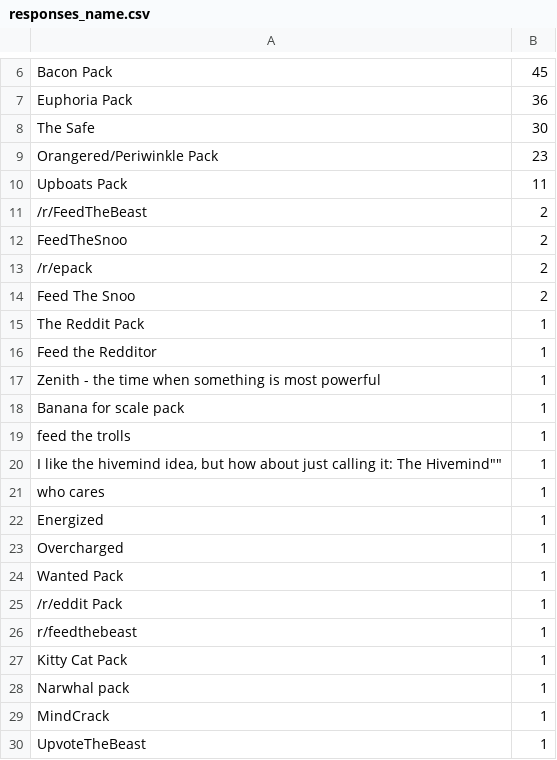
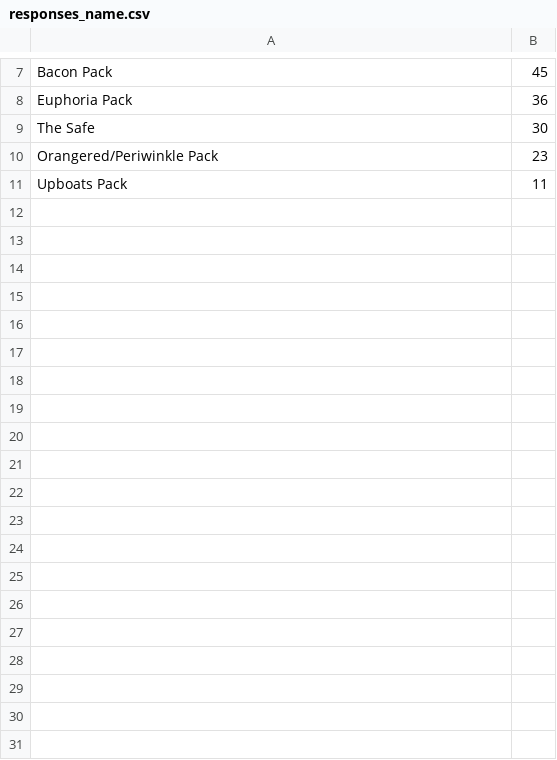
Before and after one commit to TPPIDev/TestPackPleaseIgnore, a CSV file: Extra/Poll 1 Parser/responses_name.csv, drawn as a sheet; only a part is shown, gaps mark what is left out; removed rows and columns are numbered as before the commit, all else as after; the diff covers the shown part only; the diff names each change by its address in the sheet, - before the commit and + after, or states it on an @@ line.

```diff
--- a/Extra/Poll 1 Parser/responses_name.csv
+++ b/Extra/Poll 1 Parser/responses_name.csv
-row 11: /r/FeedTheBeast | 2
-row 12: FeedTheSnoo | 2
-row 13: /r/epack | 2
-row 14: Feed The Snoo | 2
-row 15: The Reddit Pack | 1
-row 16: Feed the Redditor | 1
-row 17: Zenith - the time when something is most powerful | 1
-row 18: Banana for scale pack | 1
-row 19: feed the trolls | 1
-row 20: I like the hivemind idea, but how about just calling it: The Hivemind"" | 1
-row 21: who cares | 1
-row 22: Energized | 1
-row 23: Overcharged | 1
-row 24: Wanted Pack | 1
-row 25: /r/eddit Pack | 1
-row 26: r/feedthebeast | 1
-row 27: Kitty Cat Pack | 1
-row 28: Narwhal pack | 1
-row 29: MindCrack | 1
-row 30: UpvoteTheBeast | 1
```
Also changed, not shown: 1 added row and 29 removed rows elsewhere in this file, Extra/Poll 1 Parser/responses_nicemods.csv, Extra/Poll 1 Parser/responses_reqmods.csv, 9 other files.
